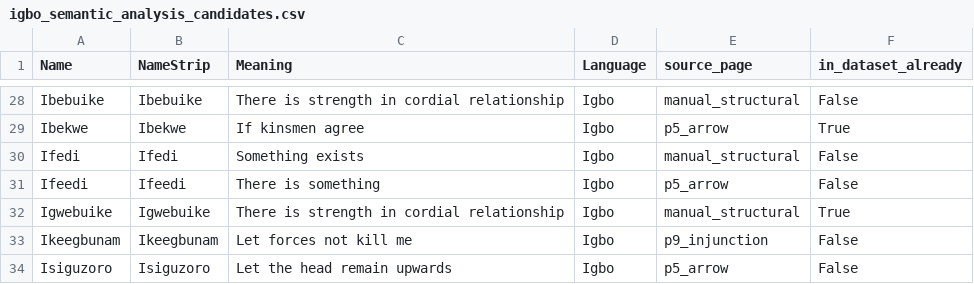
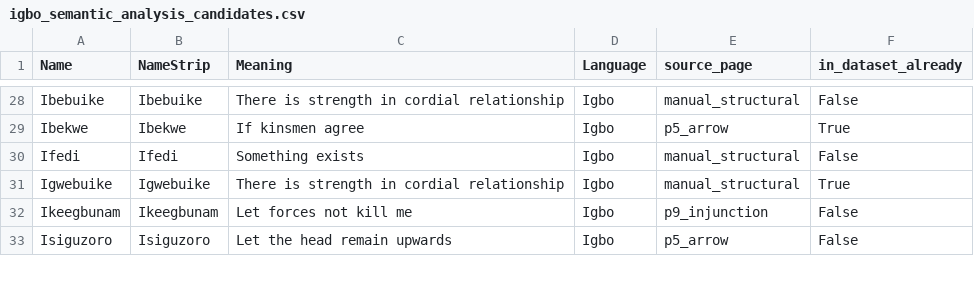
Before and after one commit to sadeajayi/virtualnomi, a CSV file: data/igbo_semantic_analysis_candidates.csv, drawn as a sheet; only a part is shown, gaps mark what is left out; the diff names each change by its address in the sheet, - before the commit and + after, or states it on an @@ line.

```diff
--- a/data/igbo_semantic_analysis_candidates.csv
+++ b/data/igbo_semantic_analysis_candidates.csv
-row 31: Ifeedi | Ifeedi | There is something | Igbo | p5_arrow | False
```
Also changed, not shown: 2 other files.
